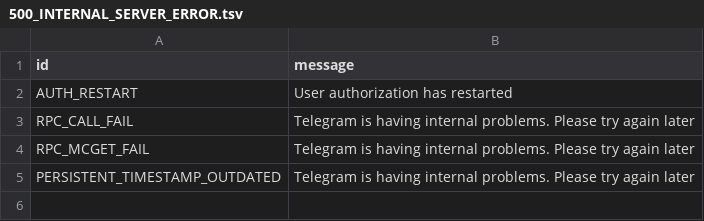
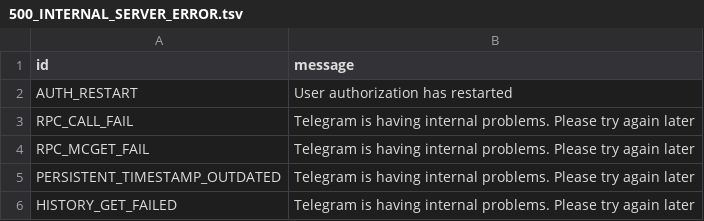
Before and after one commit to tothetop430/pyrogram, a TSV file: compiler/error/source/500_INTERNAL_SERVER_ERROR.tsv, drawn as a sheet.

Commit message:
Add HISTORY_GET_FAILED error

```diff
--- a/compiler/error/source/500_INTERNAL_SERVER_ERROR.tsv
+++ b/compiler/error/source/500_INTERNAL_SERVER_ERROR.tsv
@@ -5 +5,2 @@ RPC_MCGET_FAIL	Telegram is having internal problems. Please try again later
 PERSISTENT_TIMESTAMP_OUTDATED	Telegram is having internal problems. Please try again later
+HISTORY_GET_FAILED	Telegram is having internal problems. Please try again later
```
